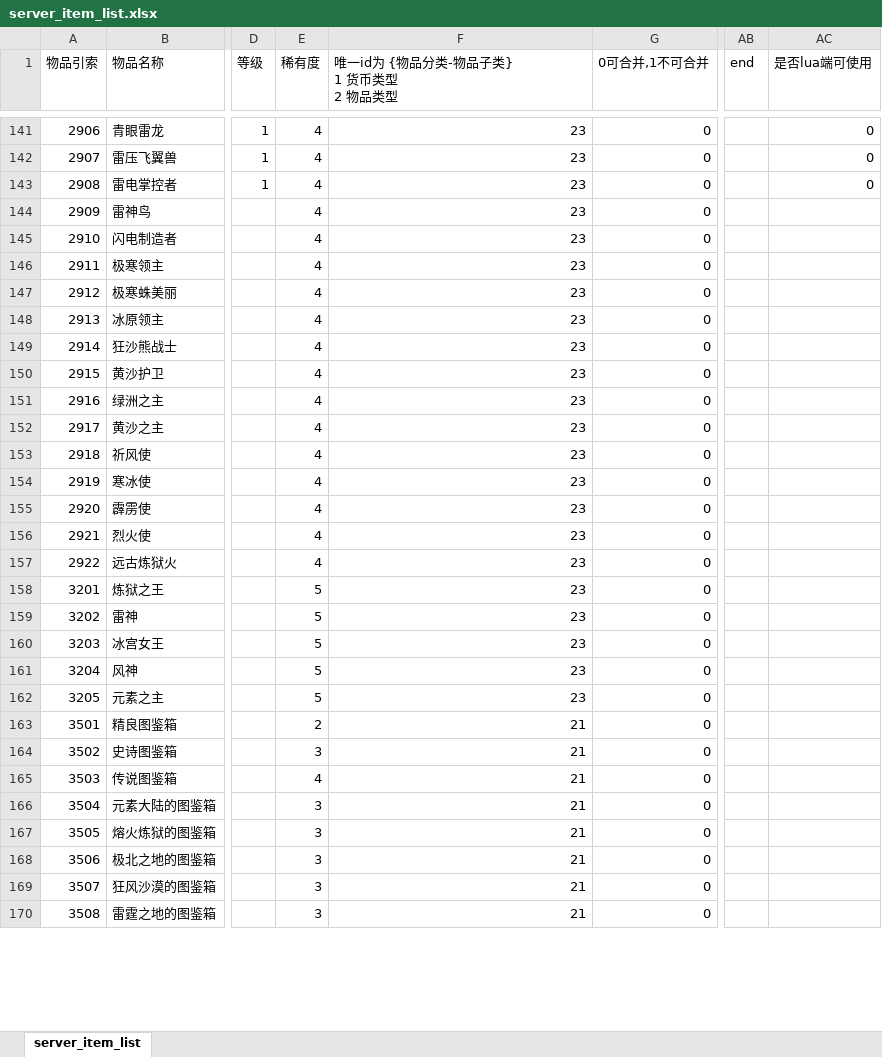
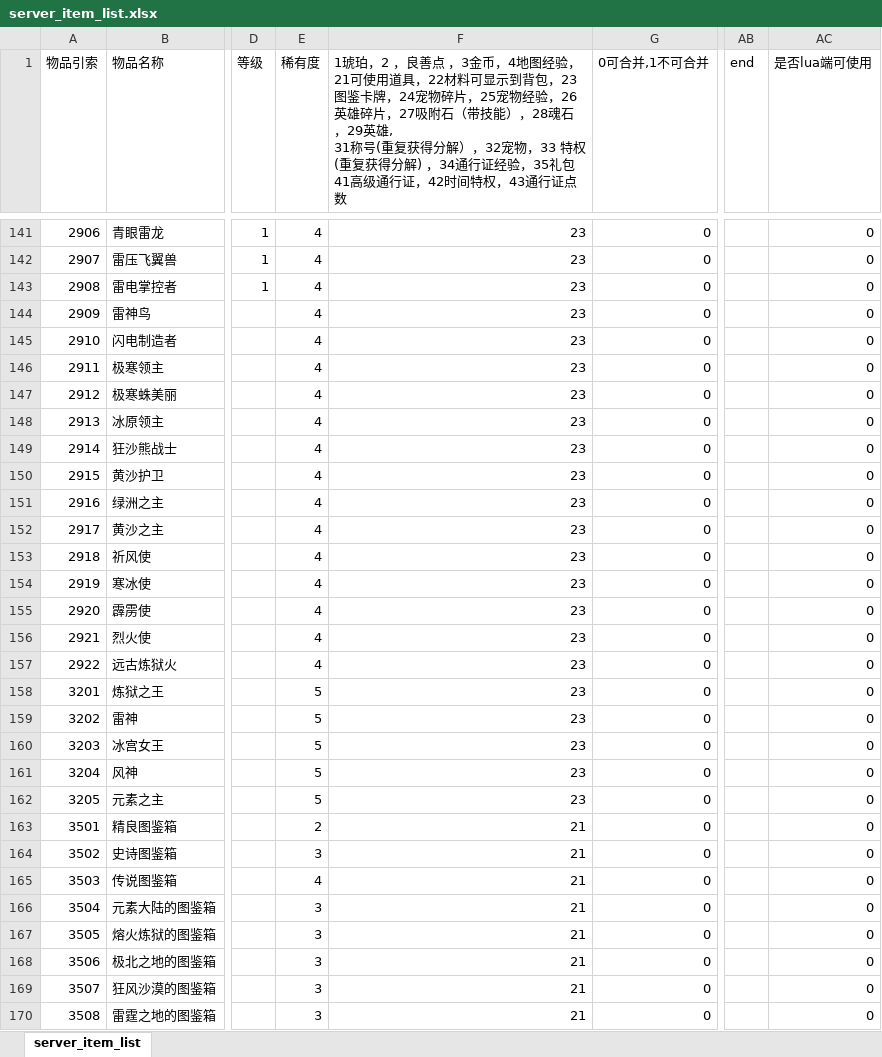
Before and after one commit to YPYT1/nobody, an Excel workbook: excels/config/server/item/server_item_list.xlsx, sheet server_item_list, drawn as a sheet; only a part is shown, gaps mark what is left out; values as stored, in another font and other column widths than the file's, no cell formats; conditional formats not drawn; ↵ is a line break in a cell; the diff covers the shown part only; the diff names each change by its address in the sheet, - before the commit and + after, or states it on an @@ line.

```diff
--- a/excels/config/server/item/server_item_list.xlsx (sheet server_item_list)
+++ b/excels/config/server/item/server_item_list.xlsx (sheet server_item_list)
-F1: 唯一id为 {物品分类-物品子类} ↵ 1 货币类型 ↵ 2 物品类型
+F1: 1琥珀，2 ，良善点 ，3金币，4地图经验， ↵ 21可使用道具，22材料可显示到背包，23图鉴卡牌，24宠物碎片，25宠物经验，26英雄碎片，27吸附石（带技能），28魂石，29英雄, ↵ 31称号(重复获得分解），32宠物，33 特权(重复获得分解) ，34通行证经验，35礼包 ↵ 41高级通行证，42时间特权，43通行证点数
-AC144:AC170 (是否lua端可使用): (empty)
+AC144:AC170 (是否lua端可使用): 0
```
Also changed, not shown: 1 added row, 1 removed row and 162 edited cells elsewhere in this sheet, cell formats, doc_new/4.服务器配置文档/物品列表.xlsx.
